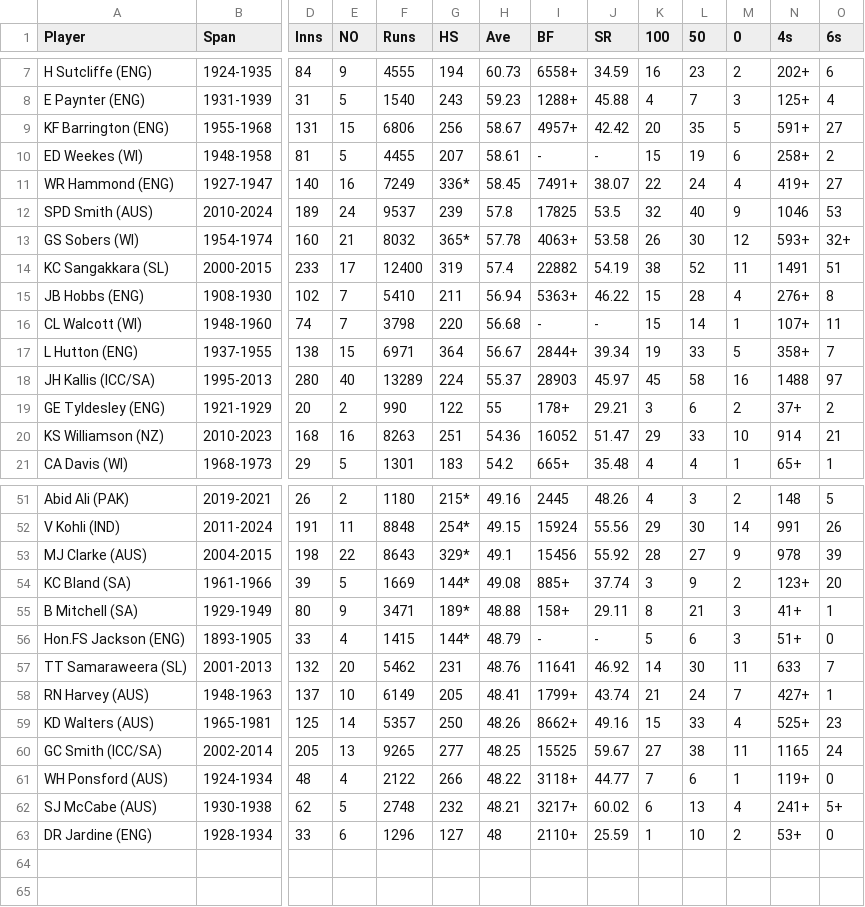
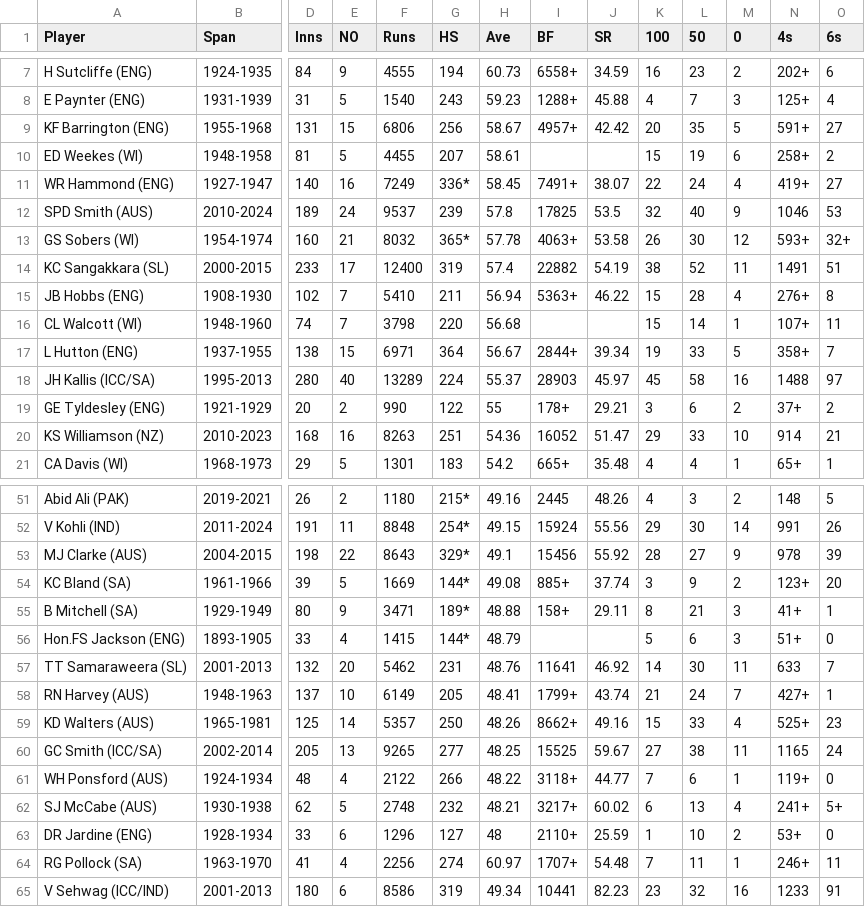
Before and after one commit to Ratish-ai/AI, a CSV file: datasets/cricket.csv, drawn as a sheet; only a part is shown, gaps mark what is left out; rows hold the shown columns only; the diff names each change by its address in the sheet, - before the commit and + after, or states it on an @@ line.

Commit message:
updated data_preprocessing.ipynb

```diff
--- a/datasets/cricket.csv
+++ b/datasets/cricket.csv
-I10 (BF): -
+I10 (BF): (empty)
-J10 (SR): -
+J10 (SR): (empty)
-I16 (BF): -
+I16 (BF): (empty)
-J16 (SR): -
+J16 (SR): (empty)
-I56 (BF): -
+I56 (BF): (empty)
-J56 (SR): -
+J56 (SR): (empty)
+row 64: RG Pollock (SA) | 1963-1970 | 41 | 4 | 2256 | 274 | 60.97 | 1707+ | 54.48 | 7 | 11 | 1 | 246+ | 11
+row 65: V Sehwag (ICC/IND) | 2001-2013 | 180 | 6 | 8586 | 319 | 49.34 | 10441 | 82.23 | 23 | 32 | 16 | 1233 | 91
```
Also changed, not shown: 1 other file.
